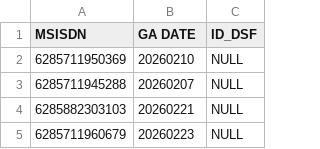
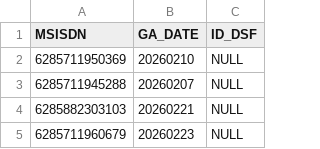
Before and after one commit to hiskiatb/dsf-dashboard, a CSV file: public/FWA_IM3.csv, drawn as a sheet; only a part is shown.

```diff
--- a/public/FWA_IM3.csv
+++ b/public/FWA_IM3.csv
@@ -1,2 +1,2 @@
-MSISDN;GA DATE;ID_DSF
+MSISDN;GA_DATE;ID_DSF
 6285711950369;20260210;NULL
```
Also changed, not shown: 1 other file.
